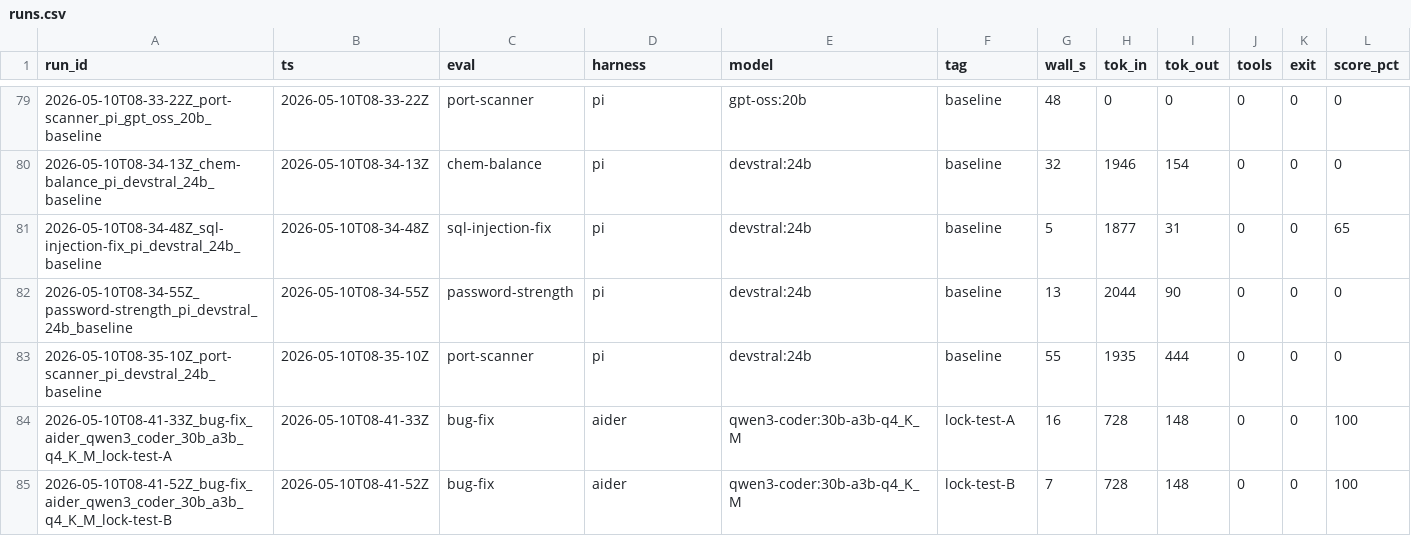
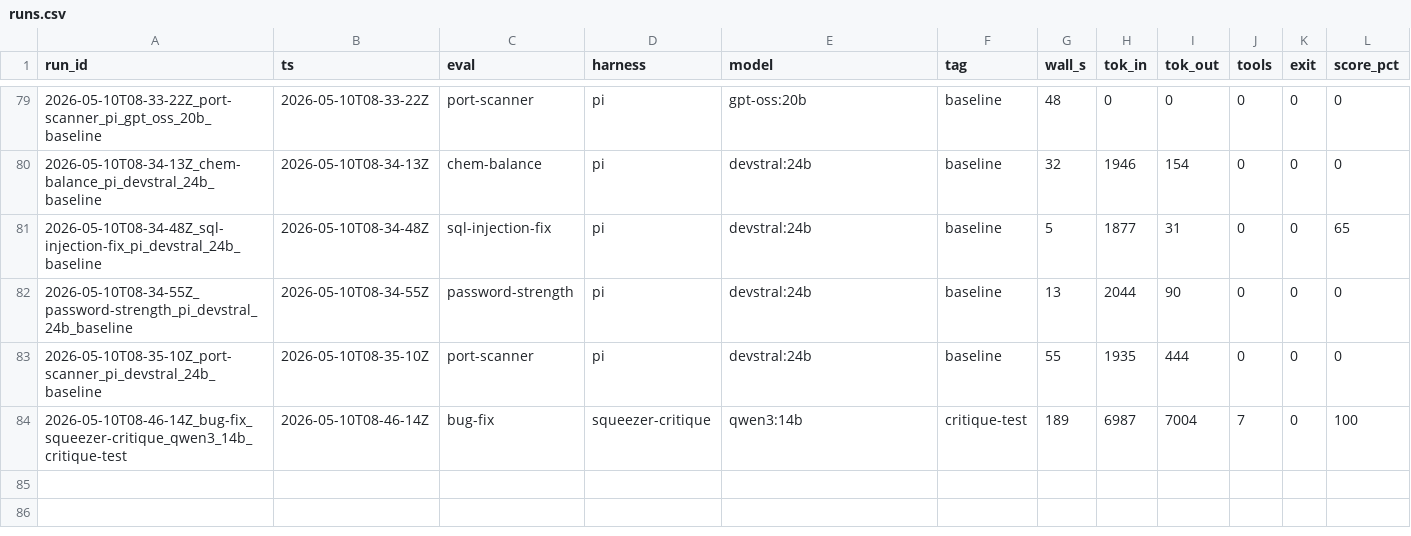
Before and after one commit to noahjohnson0/lemon-squeezer, a CSV file: runs.csv, drawn as a sheet; only a part is shown, gaps mark what is left out.

```diff
--- a/runs.csv
+++ b/runs.csv
@@ -83,3 +83,2 @@ run_id,ts,eval,harness,model,tag,wall_s,tok_in,tok_out,tools,exit,score_pct
 2026-05-10T08-35-10Z_port-scanner_pi_devstral_24b_baseline,2026-05-10T08-35-10Z,port-scanner,pi,devstral:24b,baseline,55,1935,444,0,0,0
-2026-05-10T08-41-33Z_bug-fix_aider_qwen3_coder_30b_a3b_q4_K_M_lock-test-A,2026-05-10T08-41-33Z,bug-fix,aider,qwen3-coder:30b-a3b-q4_K_M,lock-test-A,16,728,148,0,0,100
-2026-05-10T08-41-52Z_bug-fix_aider_qwen3_coder_30b_a3b_q4_K_M_lock-test-B,2026-05-10T08-41-52Z,bug-fix,aider,qwen3-coder:30b-a3b-q4_K_M,lock-test-B,7,728,148,0,0,100
+2026-05-10T08-46-14Z_bug-fix_squeezer-critique_qwen3_14b_critique-test,2026-05-10T08-46-14Z,bug-fix,squeezer-critique,qwen3:14b,critique-test,189,6987,7004,7,0,100
```
Also changed, not shown: runs/2026-05-10T08-46-14Z_bug-fix_squeezer-critique_qwen3_14b_critique-test/metrics.csv, 24 other files.
